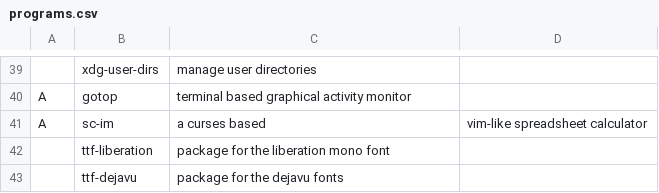
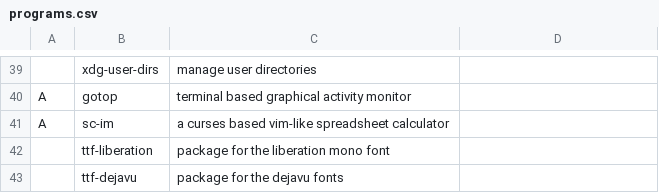
Before and after one commit to x1nigo/ix, a CSV file: programs.csv, drawn as a sheet; only a part is shown, gaps mark what is left out; the diff names each change by its address in the sheet, - before the commit and + after, or states it on an @@ line.

Commit message:
Update programs.csv

```diff
--- a/programs.csv
+++ b/programs.csv
-C41: a curses based
+C41: a curses based vim-like spreadsheet calculator
-D41: vim-like spreadsheet calculator
+D41: (empty)
```
